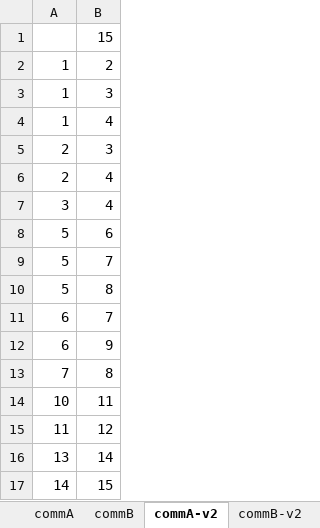
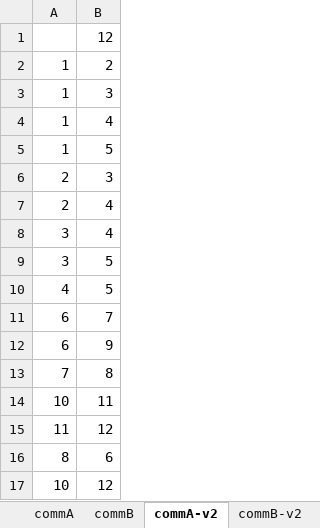
Before and after one commit to amytian789/thesis-gc, an Excel workbook: data.xlsx, sheet commA-v2, drawn as a sheet; values as stored, in another font and other column widths than the file's, no borders; removed rows and columns are numbered as before the commit, all else as after; the diff names each change by its address in the sheet, - before the commit and + after, or states it on an @@ line.

```diff
--- a/data.xlsx (sheet commA-v2)
+++ b/data.xlsx (sheet commA-v2)
-B1: 15
+B1: 12
+row 5: 1 | 5
-row 8: 5 | 6
-row 9: 5 | 7
-row 10: 5 | 8
+row 9: 3 | 5
+row 10: 4 | 5
-row 16: 13 | 14
-row 17: 14 | 15
+row 16: 8 | 6
+row 17: 10 | 12
```
Also changed, not shown: sheet commB-v2.
